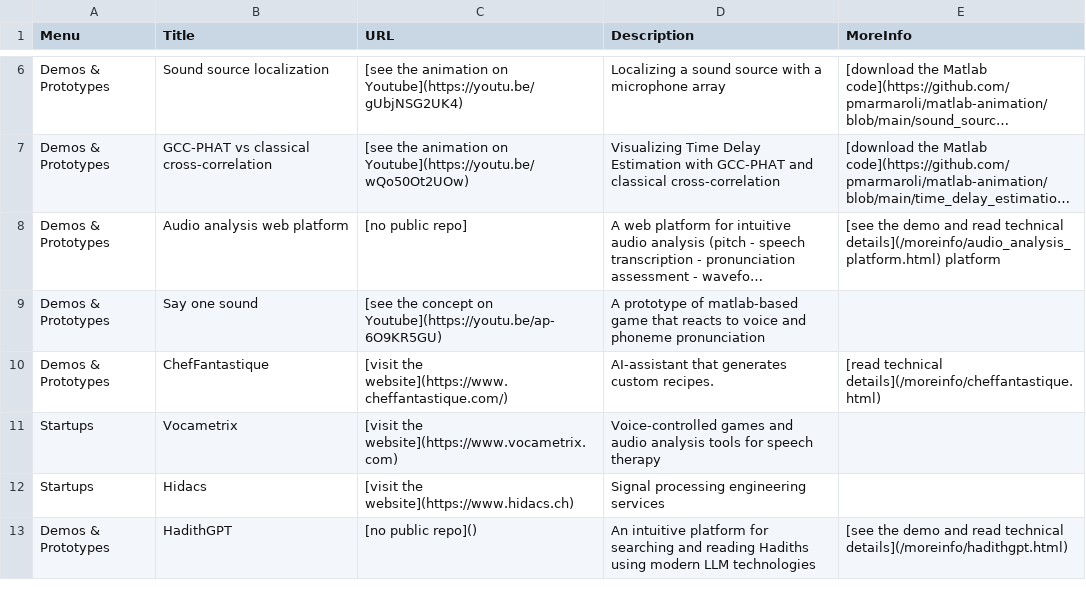
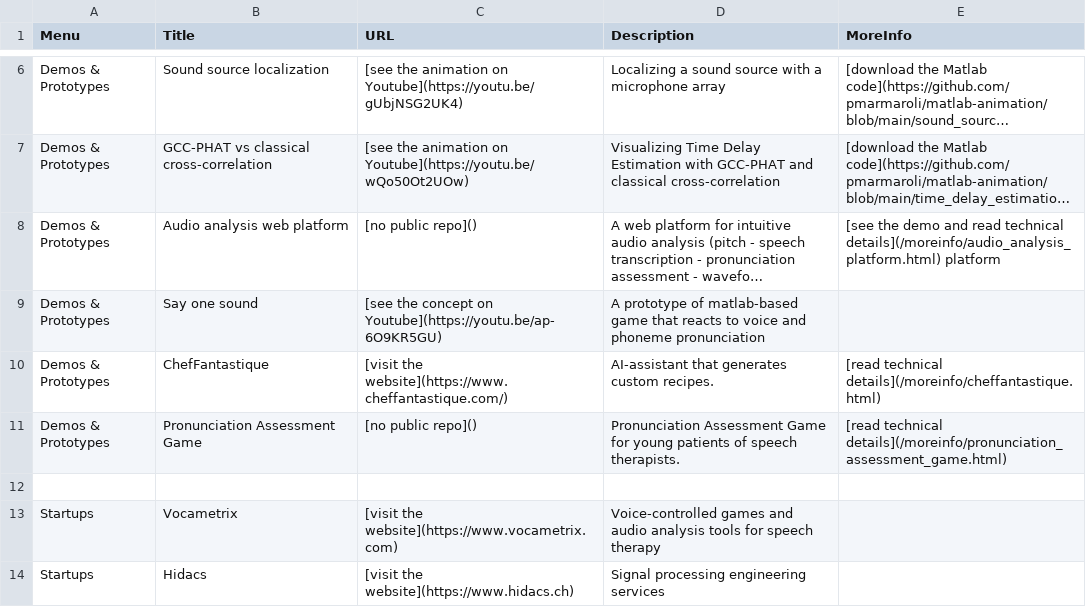
Before and after one commit to pmarmaroli/pmarmaroli.github.io, a CSV file: data.csv, drawn as a sheet; only a part is shown, gaps mark what is left out; the shorter side is filled out with more unchanged rows; long unchanged cells end in …; the diff names each change by its address in the sheet, - before the commit and + after, or states it on an @@ line.

```diff
--- a/data.csv
+++ b/data.csv
-C8 (URL): [no public repo]
+C8 (URL): [no public repo]()
+row 11: Demos & Prototypes | Pronunciation Assessment Game | [no public repo]() | Pronunciation Assessment Game for young patients of speech therapists. | [read technical details](/moreinfo/pronunciation_assessment_game.html)
+row 12: (empty)
```
Also changed, not shown: 1 other file.
